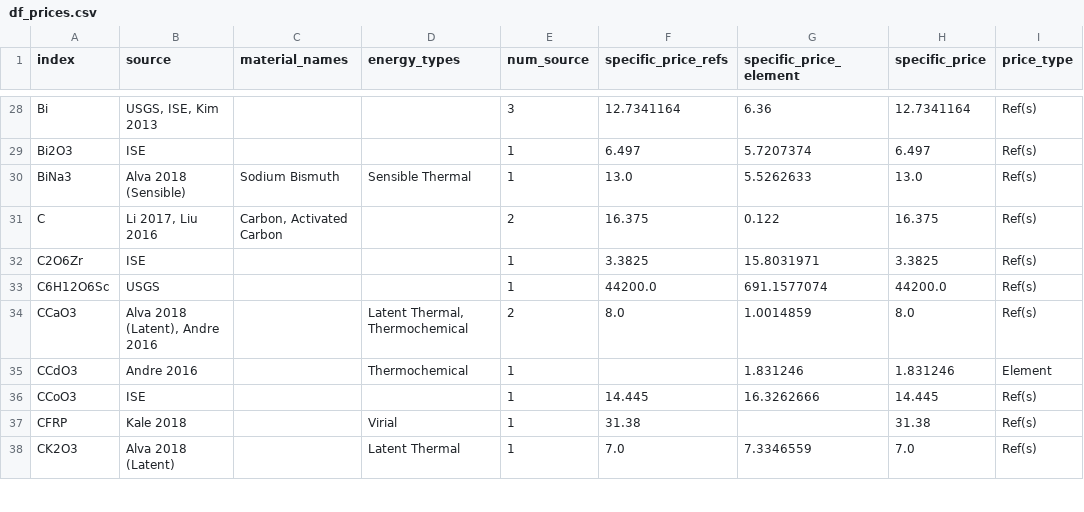
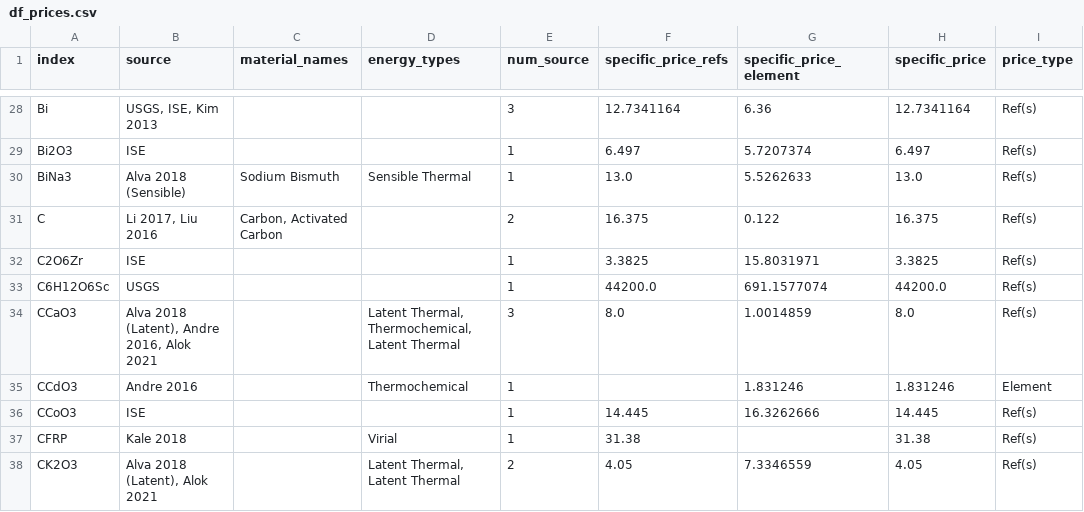
Before and after one commit to energy-storage-analysis/LDES-Survey, a CSV file: mat_cost/data/df_prices.csv, drawn as a sheet; only a part is shown, gaps mark what is left out; the diff covers the shown part only.

```diff
--- a/mat_cost/data/df_prices.csv
+++ b/mat_cost/data/df_prices.csv
@@ -33,3 +33,3 @@ C2O6Zr,ISE,,,1,3.3825,15.8031971,3.3825,Ref(s)
 C6H12O6Sc,USGS,,,1,44200.0,691.1577074,44200.0,Ref(s)
-CCaO3,"Alva 2018 (Latent), Andre 2016",,"Latent Thermal, Thermochemical",2,8.0,1.0014859,8.0,Ref(s)
+CCaO3,"Alva 2018 (Latent), Andre 2016, Alok 2021",,"Latent Thermal, Thermochemical, Latent Thermal",3,8.0,1.0014859,8.0,Ref(s)
 CCdO3,Andre 2016,,Thermochemical,1,,1.831246,1.831246,Element
@@ -37,2 +37,2 @@ CCoO3,ISE,,,1,14.445,16.3262666,14.445,Ref(s)
 CFRP,Kale 2018,,Virial,1,31.38,,31.38,Ref(s)
-CK2O3,Alva 2018 (Latent),,Latent Thermal,1,7.0,7.3346559,7.0,Ref(s)
+CK2O3,"Alva 2018 (Latent), Alok 2021",,"Latent Thermal, Latent Thermal",2,4.05,7.3346559,4.05,Ref(s)
```
Also changed, not shown: 3 added rows and 92 edited cells elsewhere in this file, mat_cost/data/df_couples.csv, mat_cost/data/df_singlemat.csv, 5 other files.
